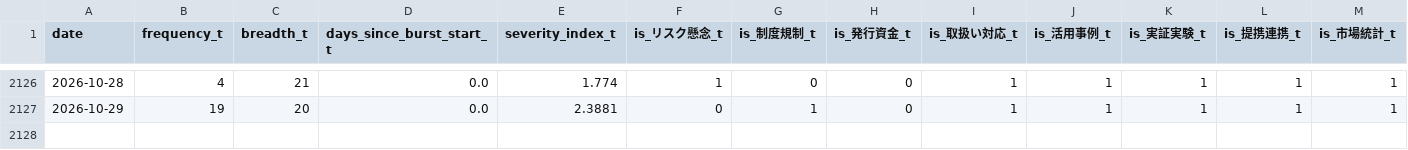
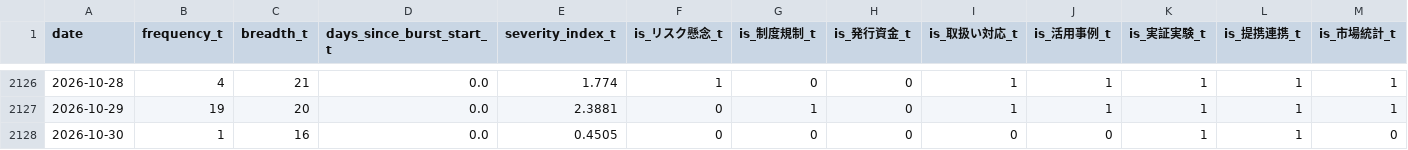
Before and after one commit to matsuno04/jpyc-news-v2, a CSV file: data/daily_panel.csv, drawn as a sheet; only a part is shown, gaps mark what is left out; rows hold the shown columns only; the diff names each change by its address in the sheet, - before the commit and + after, or states it on an @@ line.

```diff
--- a/data/daily_panel.csv
+++ b/data/daily_panel.csv
+row 2128: 2026-10-30 | 1 | 16 | 0.0 | 0.4505 | 0 | 0 | 0 | 0 | 0 | 1 | 1 | 0
```
Also changed, not shown: data/event_summary.csv, 2 other files.
